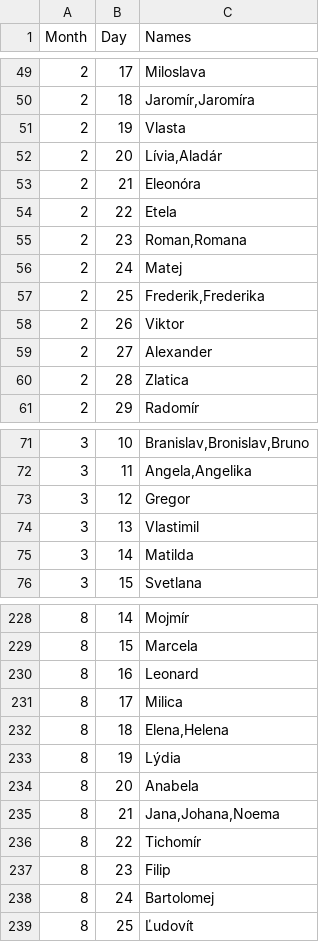
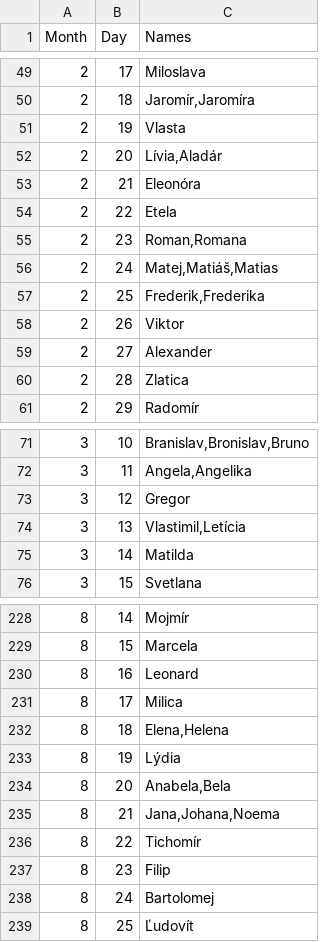
Before and after one commit to jozefgrencik/slovak-name-days, a CSV file: data/names.csv, drawn as a sheet; only a part is shown, gaps mark what is left out.

```diff
--- a/data/names.csv
+++ b/data/names.csv
@@ -55,3 +55,3 @@ Month,Day,Names
 2,23,"Roman,Romana"
-2,24,"Matej"
+2,24,"Matej,Matiáš,Matias"
 2,25,"Frederik,Frederika"
@@ -73,3 +73,3 @@ Month,Day,Names
 3,12,"Gregor"
-3,13,"Vlastimil"
+3,13,"Vlastimil,Letícia"
 3,14,"Matilda"
@@ -233,3 +233,3 @@ Month,Day,Names
 8,19,"Lýdia"
-8,20,"Anabela"
+8,20,"Anabela,Bela"
 8,21,"Jana,Johana,Noema"
```
Also changed, not shown: data/names.tsv, 5 other files.
